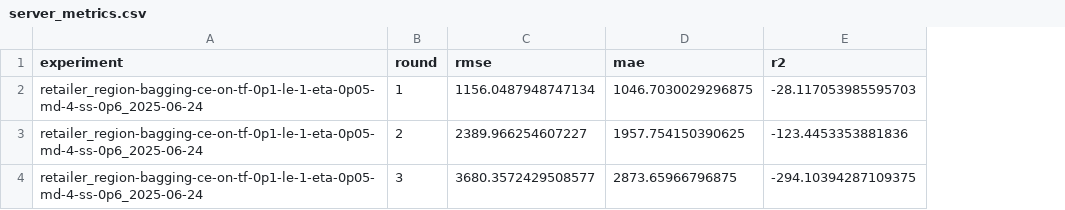
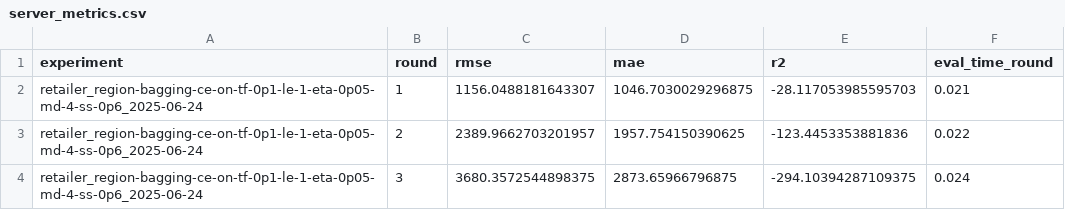
Before and after one commit to hugodlm03/Codigo-Aplicacion-de-Aprendizaje-Federado, a CSV file: src/results/resultados_globales/server_metrics.csv, drawn as a sheet; the diff names each change by its address in the sheet, - before the commit and + after, or states it on an @@ line.

```diff
--- a/src/results/resultados_globales/server_metrics.csv
+++ b/src/results/resultados_globales/server_metrics.csv
+column F (eval_time_round), rows 2-4: 0.021 | 0.022 | 0.024
-C2 (rmse): 1156.0487948747134
+C2 (rmse): 1156.0488181643307
-C3 (rmse): 2389.966254607227
+C3 (rmse): 2389.9662703201957
-C4 (rmse): 3680.3572429508577
+C4 (rmse): 3680.3572544898375
```
Also changed, not shown: src/results/resultados_globales/train_metrics.csv, 10 other files.
